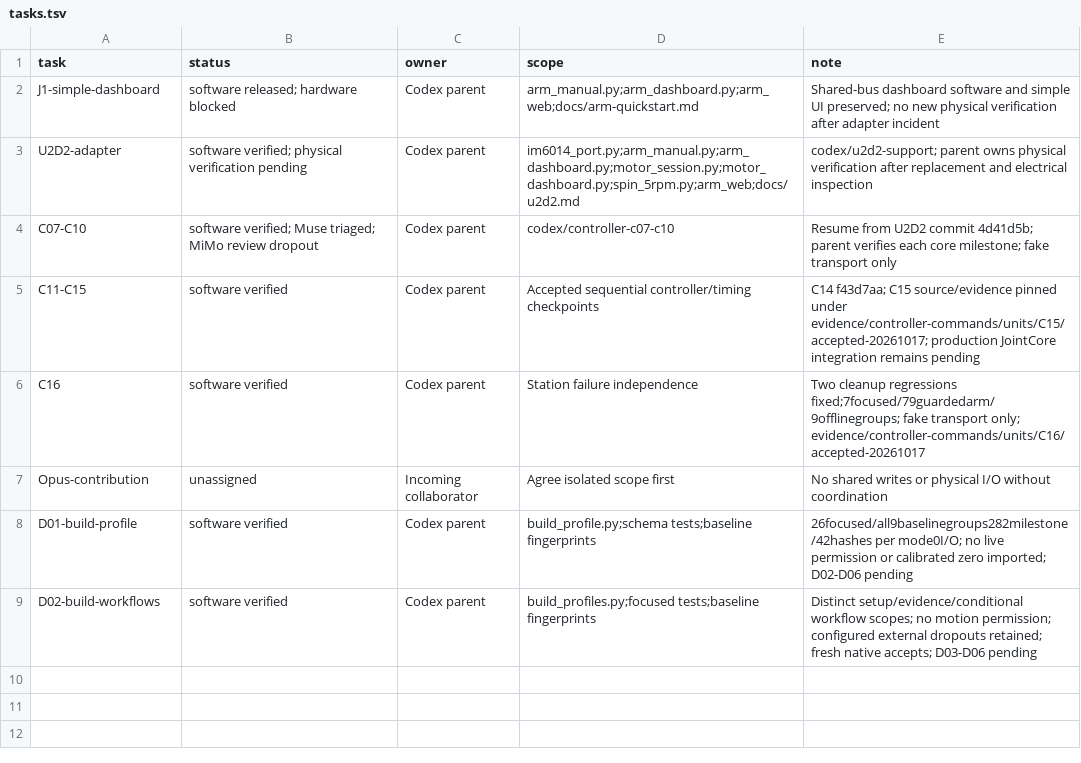
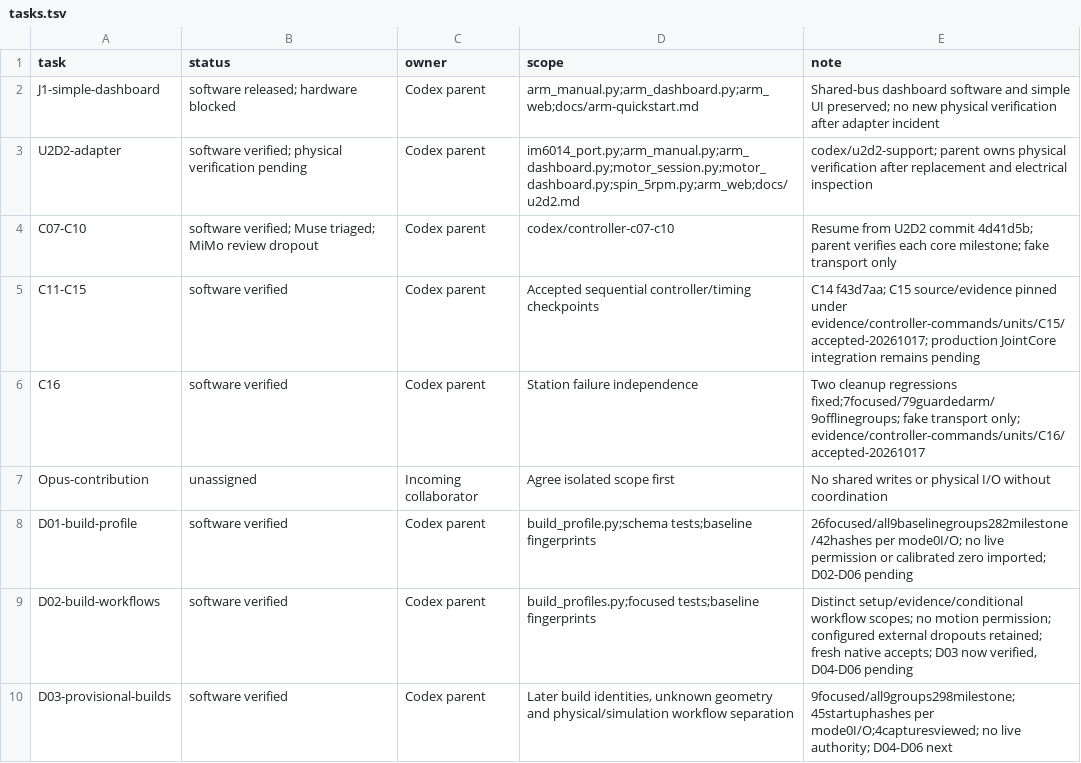
Before and after one commit to sidrk-dev/im6014-arm-control, a TSV file: docs/development/tasks.tsv, drawn as a sheet.

```diff
--- a/docs/development/tasks.tsv
+++ b/docs/development/tasks.tsv
@@ -8,2 +8,3 @@ Opus-contribution	unassigned	Incoming collaborator	Agree isolated scope first	No
 D01-build-profile	software verified	Codex parent	build_profile.py;schema tests;baseline fingerprints	26focused/all9baselinegroups282milestone/42hashes per mode0I/O; no live permission or calibrated zero imported; D02-D06 pending
-D02-build-workflows	software verified	Codex parent	build_profiles.py;focused tests;baseline fingerprints	Distinct setup/evidence/conditional workflow scopes; no motion permission; configured external dropouts retained; fresh native accepts; D03-D06 pending
+D02-build-workflows	software verified	Codex parent	build_profiles.py;focused tests;baseline fingerprints	Distinct setup/evidence/conditional workflow scopes; no motion permission; configured external dropouts retained; fresh native accepts; D03 now verified, D04-D06 pending
+D03-provisional-builds	software verified	Codex parent	Later build identities, unknown geometry and physical/simulation workflow separation	9focused/all9groups298milestone;45startuphashes per mode0I/O;4capturesviewed; no live authority; D04-D06 next
```
Also changed, not shown: docs/milestones.tsv, 51 other files.
